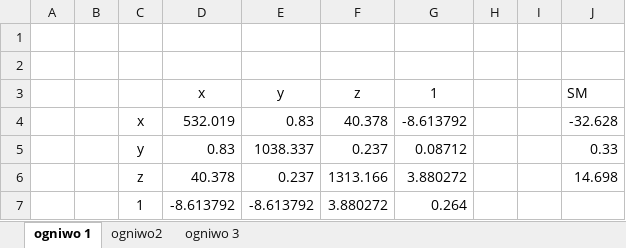
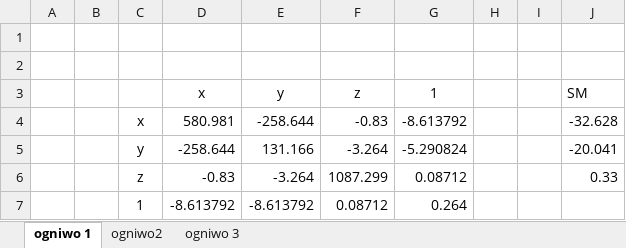
Before and after one commit to DSliwowski1/ManipulatorSR, an Excel workbook: dynamika/Macierze_pseudoinecji.xlsx, sheet ogniwo 1, drawn as a sheet; values as stored, in another font and other column widths than the file's, no borders; removed rows and columns are numbered as before the commit, all else as after; the diff names each change by its address in the sheet, - before the commit and + after, or states it on an @@ line.

```diff
--- a/dynamika/Macierze_pseudoinecji.xlsx (sheet ogniwo 1)
+++ b/dynamika/Macierze_pseudoinecji.xlsx (sheet ogniwo 1)
-D4 (x): 532.019
+D4 (x): 580.981
-E4 (y): 0.83
+E4 (y): -258.644
-F4 (z): 40.378
+F4 (z): -0.83
-row 5:  |  | y | 0.83 | 1038.337 | 0.237 | 0.08712 |  |  | 0.33
-row 6:  |  | z | 40.378 | 0.237 | 1313.166 | 3.880272 |  |  | 14.698
+row 5:  |  | y | -258.644 | 131.166 | -3.264 | -5.290824 |  |  | -20.041
+row 6:  |  | z | -0.83 | -3.264 | 1087.299 | 0.08712 |  |  | 0.33
-F7 (z): 3.880272
+F7 (z): 0.08712
```
Also changed, not shown: sheet ogniwo 3, sheet ogniwo2, 1 other file.
